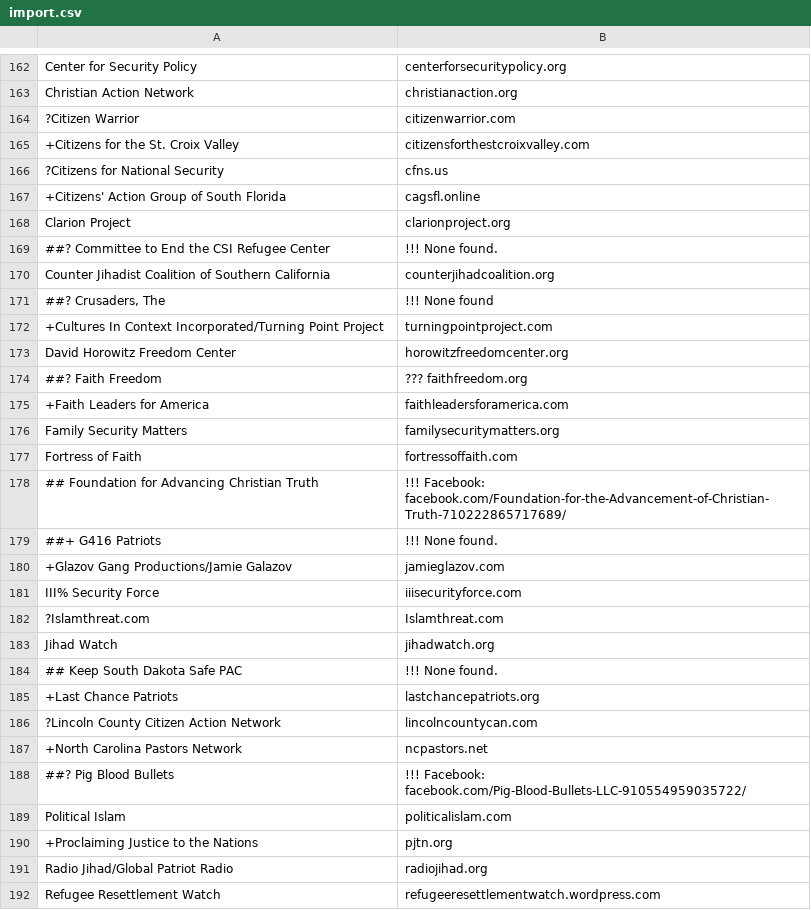
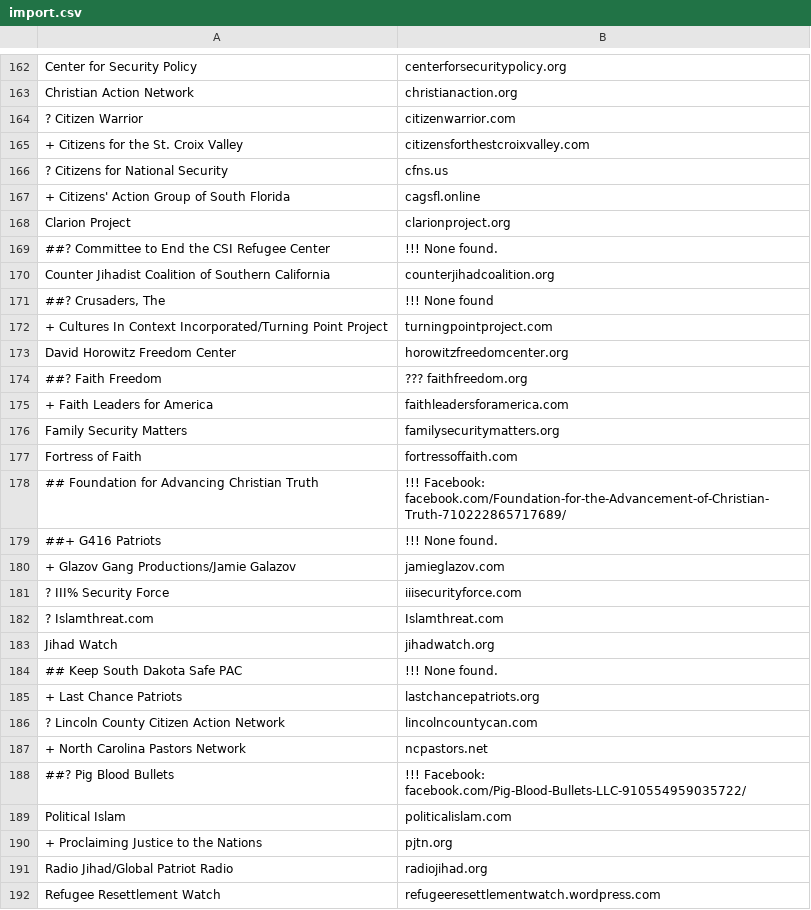
Before and after one commit to chigh/hategroup-dnsbl, a CSV file: import.csv, drawn as a sheet; only a part is shown, gaps mark what is left out; the diff covers the shown part only.

```diff
--- a/import.csv
+++ b/import.csv
@@ -163,6 +163,6 @@ Center for Security Policy|centerforsecuritypolicy.org
 Christian Action Network|christianaction.org
-?Citizen Warrior|citizenwarrior.com
-+Citizens for the St. Croix Valley|citizensforthestcroixvalley.com
-?Citizens for National Security|cfns.us
-+Citizens' Action Group of South Florida|cagsfl.online
+? Citizen Warrior|citizenwarrior.com
++ Citizens for the St. Croix Valley|citizensforthestcroixvalley.com
+? Citizens for National Security|cfns.us
++ Citizens' Action Group of South Florida|cagsfl.online
 Clarion Project|clarionproject.org
@@ -171,6 +171,6 @@ Counter Jihadist Coalition of Southern California|counterjihadcoalition.org
 ##? Crusaders, The|!!! None found
-+Cultures In Context Incorporated/Turning Point Project|turningpointproject.com
++ Cultures In Context Incorporated/Turning Point Project|turningpointproject.com
 David Horowitz Freedom Center|horowitzfreedomcenter.org
 ##? Faith Freedom|??? faithfreedom.org
-+Faith Leaders for America|faithleadersforamerica.com
++ Faith Leaders for America|faithleadersforamerica.com
 Family Security Matters|familysecuritymatters.org
@@ -179,13 +179,13 @@ Fortress of Faith|fortressoffaith.com
 ##+ G416 Patriots|!!! None found.
-+Glazov Gang Productions/Jamie Galazov|jamieglazov.com
-III% Security Force|iiisecurityforce.com
-?Islamthreat.com|Islamthreat.com
++ Glazov Gang Productions/Jamie Galazov|jamieglazov.com
+? III% Security Force|iiisecurityforce.com
+? Islamthreat.com|Islamthreat.com
 Jihad Watch|jihadwatch.org
 ## Keep South Dakota Safe PAC|!!! None found.
-+Last Chance Patriots|lastchancepatriots.org
-?Lincoln County Citizen Action Network|lincolncountycan.com
-+North Carolina Pastors Network|ncpastors.net
++ Last Chance Patriots|lastchancepatriots.org
+? Lincoln County Citizen Action Network|lincolncountycan.com
++ North Carolina Pastors Network|ncpastors.net
 ##? Pig Blood Bullets|!!! Facebook: facebook.com/Pig-Blood-Bullets-LLC-910554959035722/
 Political Islam|politicalislam.com
-+Proclaiming Justice to the Nations|pjtn.org
++ Proclaiming Justice to the Nations|pjtn.org
 Radio Jihad/Global Patriot Radio|radiojihad.org
```
Also changed, not shown: 25 added rows, 2 moved rows and 34 edited cells elsewhere in this file, 1 other file.
